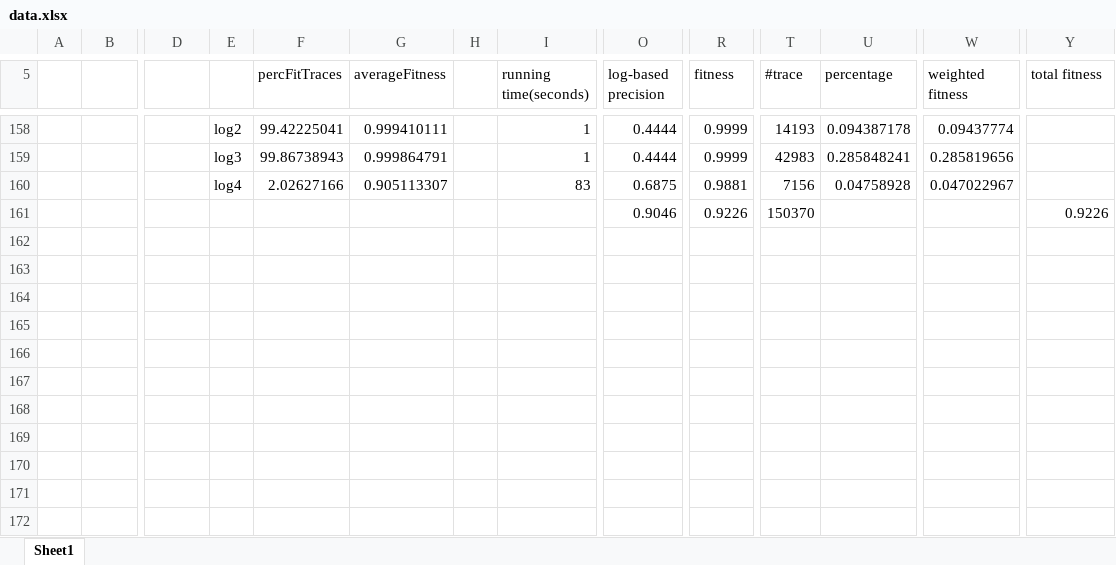
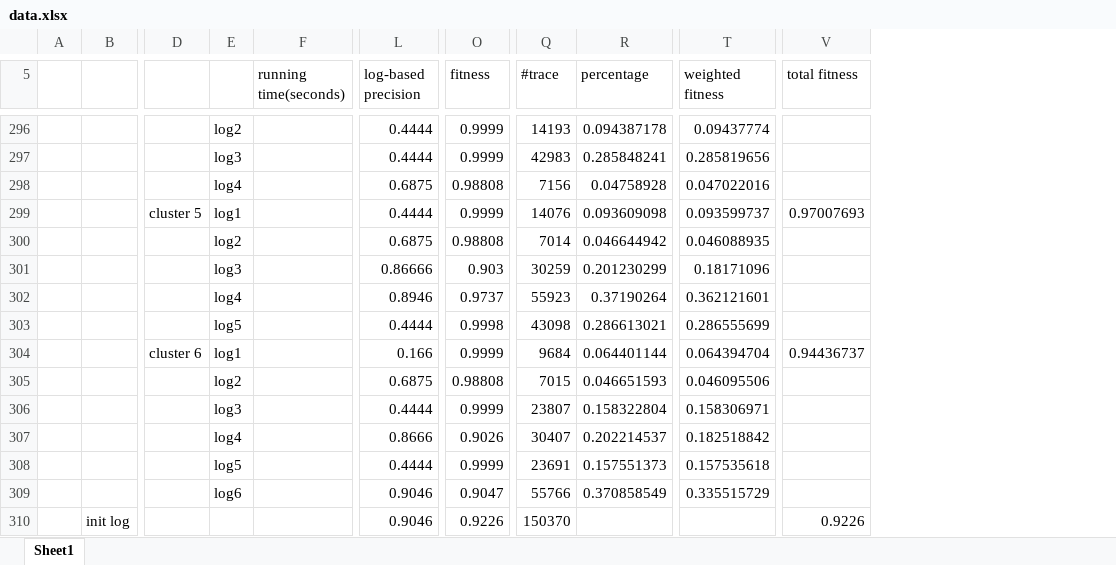
Before and after one commit to pengwenyu/filter_log, an Excel workbook: data.xlsx, sheet Sheet1, drawn as a sheet; only a part is shown, gaps mark what is left out; values as stored, in another font and other column widths than the file's, no borders; removed rows and columns are numbered as before the commit, all else as after; rows hold the shown columns only; the diff covers the shown part only; the diff names each change by its address in the sheet, - before the commit and + after, or states it on an @@ line.

Commit message:
cluster 12 update

```diff
--- a/data.xlsx (sheet Sheet1)
+++ b/data.xlsx (sheet Sheet1)
-column F (percFitTraces), rows 158-160: 99.42225041 | 99.86738943 | 2.02627166
-column G (averageFitness), rows 158-160: 0.999410111 | 0.999864791 | 0.905113307
-column H, empty
-F296:F297 (running time(seconds)): 1
+F296:F297 (running time(seconds)): (empty)
-F298 (running time(seconds)): 83
+F298 (running time(seconds)): (empty)
-O298 (fitness): 0.9881
+O298 (fitness): 0.98808
-T298 (weighted fitness): 0.047022967
+T298 (weighted fitness): 0.047022016
+row 299:  |  | cluster 5 | log1 |  | 0.4444 | 0.9999 | 14076 | 0.093609098 | 0.093599737 | 0.97007693
+row 300:  |  |  | log2 |  | 0.6875 | 0.98808 | 7014 | 0.046644942 | 0.046088935
+row 301:  |  |  | log3 |  | 0.86666 | 0.903 | 30259 | 0.201230299 | 0.18171096
+row 302:  |  |  | log4 |  | 0.8946 | 0.9737 | 55923 | 0.37190264 | 0.362121601
+row 303:  |  |  | log5 |  | 0.4444 | 0.9998 | 43098 | 0.286613021 | 0.286555699
+row 304:  |  | cluster 6 | log1 |  | 0.166 | 0.9999 | 9684 | 0.064401144 | 0.064394704 | 0.94436737
+row 305:  |  |  | log2 |  | 0.6875 | 0.98808 | 7015 | 0.046651593 | 0.046095506
+row 306:  |  |  | log3 |  | 0.4444 | 0.9999 | 23807 | 0.158322804 | 0.158306971
+row 307:  |  |  | log4 |  | 0.8666 | 0.9026 | 30407 | 0.202214537 | 0.182518842
+row 308:  |  |  | log5 |  | 0.4444 | 0.9999 | 23691 | 0.157551373 | 0.157535618
+row 309:  |  |  | log6 |  | 0.9046 | 0.9047 | 55766 | 0.370858549 | 0.335515729
-B310: (empty)
+B310: init log
```
Also changed, not shown: 138 added rows, 70 edited cells and cell formats elsewhere in this sheet, formulas that keep their value, 15 other files.
